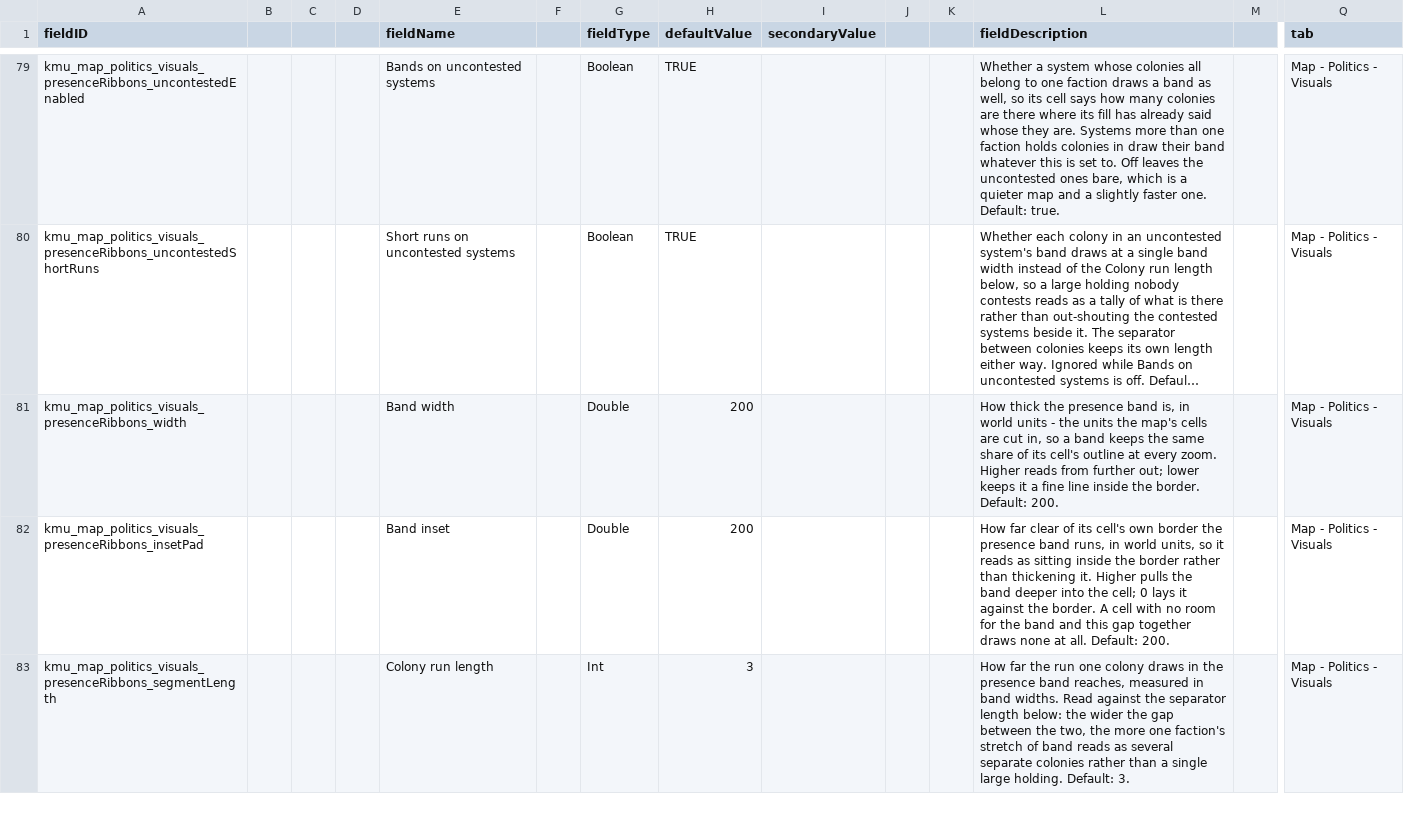
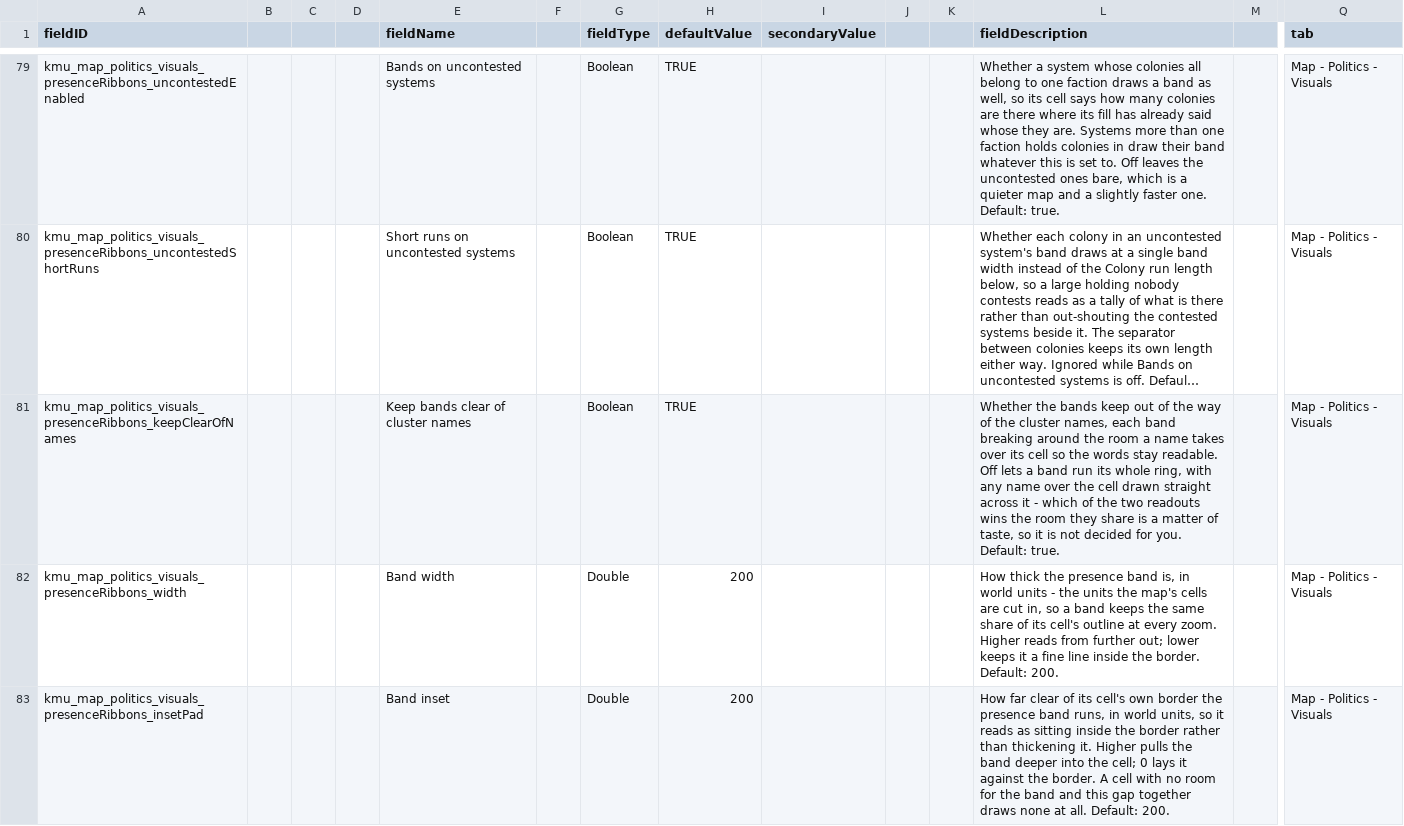
Before and after one commit to Klark-Morrigan/Starsector-Mod-KMU, a CSV file: data/config/LunaSettings.csv, drawn as a sheet; only a part is shown, gaps mark what is left out; the shorter side is filled out with more unchanged rows; long unchanged cells end in …; rows hold the shown columns only; the diff names each change by its address in the sheet, - before the commit and + after, or states it on an @@ line.

Commit message:
feature: a toggle to gate cell ribbons staying clear of map labels

```diff
--- a/data/config/LunaSettings.csv
+++ b/data/config/LunaSettings.csv
+row 81: kmu_map_politics_visuals_presenceRibbons_keepClearOfNames |  |  |  | Keep bands clear of cluster names |  | Boolean | TRUE |  |  |  | Whether the bands keep out of the way of the cluster names, each band breaking around the room a name takes over its cell so the words stay readable. Off lets a band run its whole ring, with any name over the cell drawn straight across it - which of the two readouts wins the room they share is a matter of taste, so it is not decided for you. Default: true. |  | Map - Politics - Visuals
```
Also changed, not shown: 6 other files.
